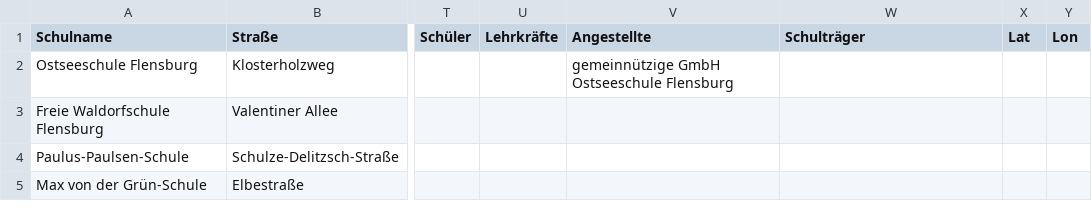
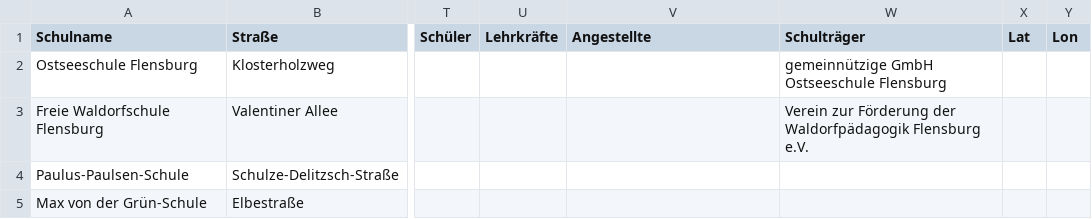
Before and after one commit to oklabflensburg/open-school-map, a CSV file: data/schulen_flensburg.csv, drawn as a sheet; only a part is shown, gaps mark what is left out; the diff names each change by its address in the sheet, - before the commit and + after, or states it on an @@ line.

Commit message:
added data

```diff
--- a/data/schulen_flensburg.csv
+++ b/data/schulen_flensburg.csv
-V2 (Angestellte): gemeinnützige GmbH Ostseeschule Flensburg
+V2 (Angestellte): (empty)
-W2 (Schulträger): (empty)
+W2 (Schulträger): gemeinnützige GmbH Ostseeschule Flensburg
-W3 (Schulträger): (empty)
+W3 (Schulträger): Verein zur Förderung der Waldorfpädagogik Flensburg e.V.
```
